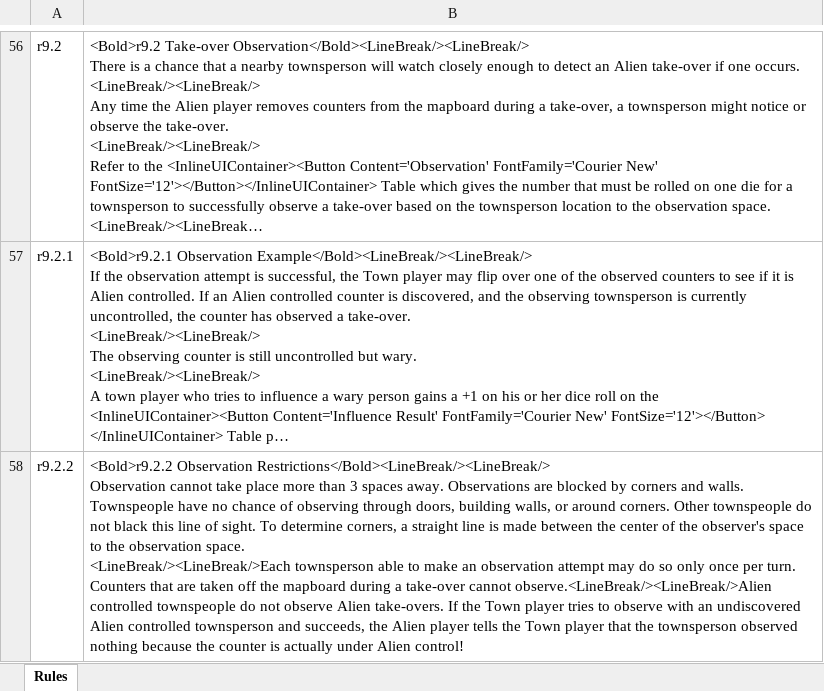
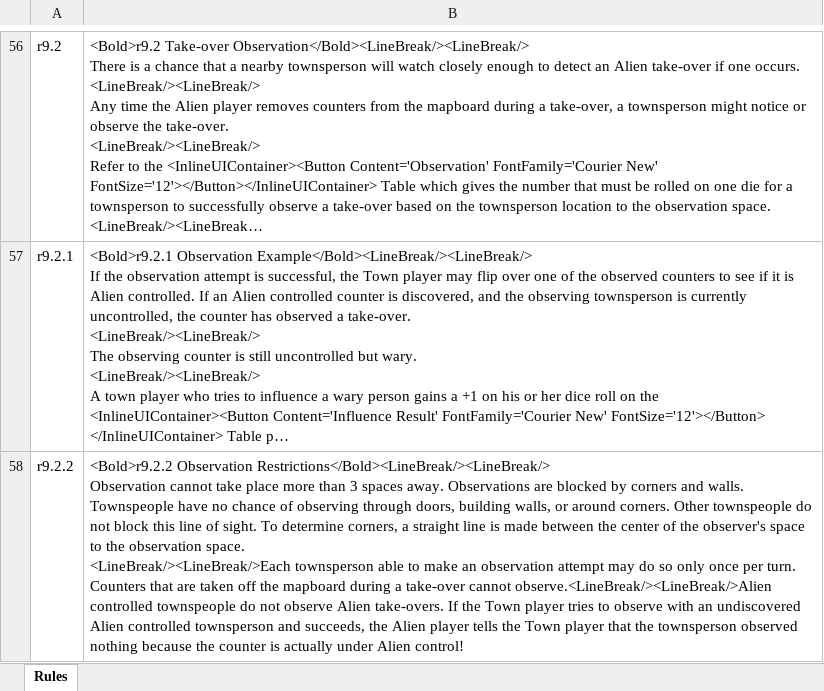
Before and after one commit to happysulla/TheyveInvadedPleasantville, an Excel workbook: DesignDocs/Rules.xlsx, sheet Rules, drawn as a sheet; only a part is shown, gaps mark what is left out; long unchanged cells end in …; values as stored, in another font and other column widths than the file's, no borders; the diff names each change by its address in the sheet, - before the commit and + after, or states it on an @@ line.

```diff
--- a/DesignDocs/Rules.xlsx (sheet Rules)
+++ b/DesignDocs/Rules.xlsx (sheet Rules)
-B58: …do not black this line…
+B58: …do not block this line…
```
Also changed, not shown: 11 other files.
